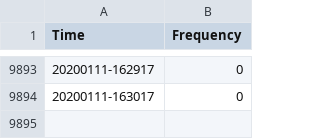
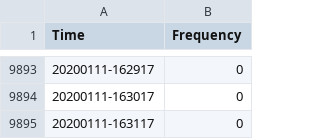
Before and after one commit to omjh/sensing_IOT, a CSV file: Frequency_file.csv, drawn as a sheet; only a part is shown, gaps mark what is left out.

Commit message:
Auto-Commit

```diff
--- a/Frequency_file.csv
+++ b/Frequency_file.csv
@@ -9894 +9894,2 @@ Time,Frequency
 20200111-163017,0
+20200111-163117,0
```
